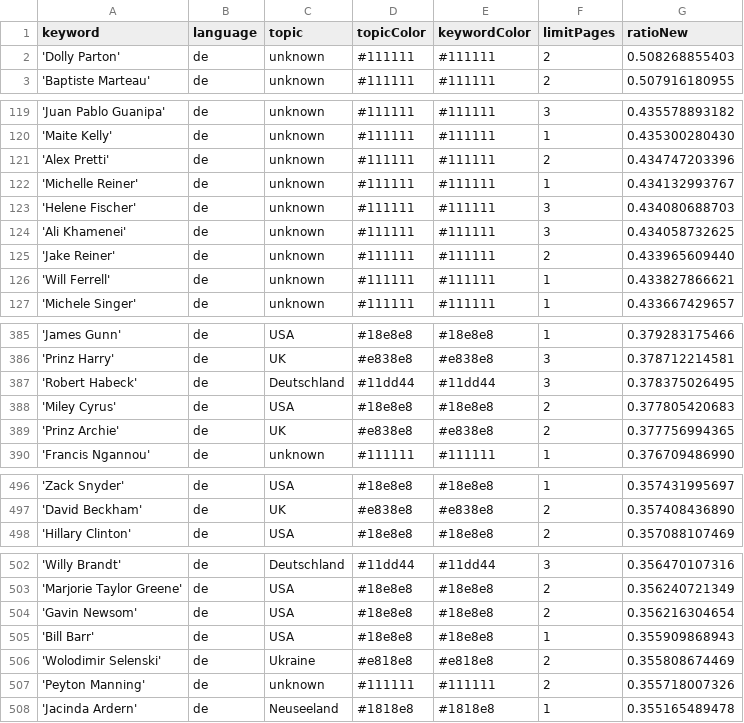
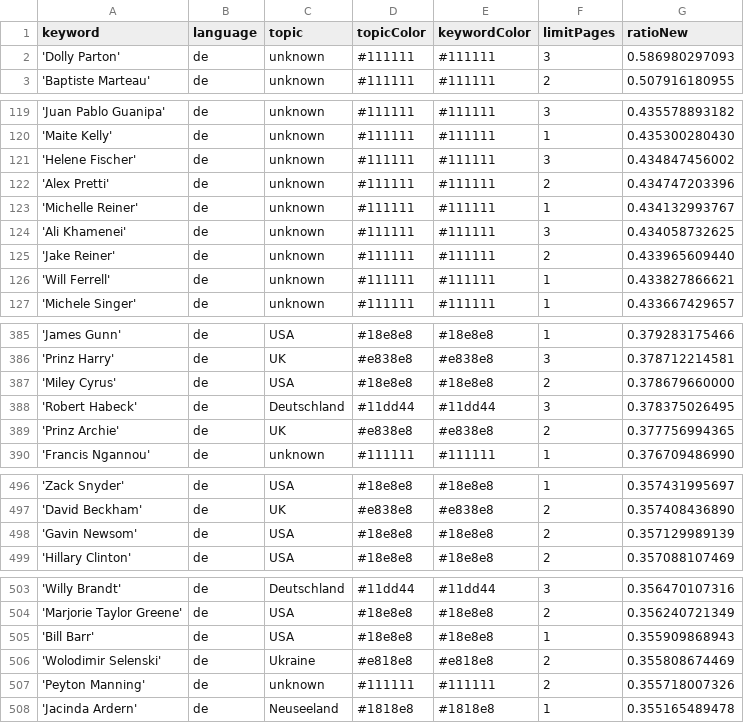
Before and after one commit to JoPhi24-news/leuteFluesterer, a CSV file: keywords.csv, drawn as a sheet; only a part is shown, gaps mark what is left out; the diff covers the shown part only.

```diff
--- a/keywords.csv
+++ b/keywords.csv
@@ -1,3 +1,3 @@
 keyword,language,topic,topicColor,keywordColor,limitPages,ratioNew
-'Dolly Parton',de,unknown,#111111,#111111,2,0.508268855403
+'Dolly Parton',de,unknown,#111111,#111111,3,0.586980297093
 'Baptiste Marteau',de,unknown,#111111,#111111,2,0.507916180955
@@ -120,5 +120,5 @@ keyword,language,topic,topicColor,keywordColor,limitPages,ratioNew
 'Maite Kelly',de,unknown,#111111,#111111,1,0.435300280430
+'Helene Fischer',de,unknown,#111111,#111111,3,0.434847456002
 'Alex Pretti',de,unknown,#111111,#111111,2,0.434747203396
 'Michelle Reiner',de,unknown,#111111,#111111,1,0.434132993767
-'Helene Fischer',de,unknown,#111111,#111111,3,0.434080688703
 'Ali Khamenei',de,unknown,#111111,#111111,3,0.434058732625
@@ -386,4 +386,4 @@ keyword,language,topic,topicColor,keywordColor,limitPages,ratioNew
 'Prinz Harry',de,UK,#e838e8,#e838e8,3,0.378712214581
+'Miley Cyrus',de,USA,#18e8e8,#18e8e8,2,0.378679660000
 'Robert Habeck',de,Deutschland,#11dd44,#11dd44,3,0.378375026495
-'Miley Cyrus',de,USA,#18e8e8,#18e8e8,2,0.377805420683
 'Prinz Archie',de,UK,#e838e8,#e838e8,2,0.377756994365
@@ -497,2 +497,3 @@ keyword,language,topic,topicColor,keywordColor,limitPages,ratioNew
 'David Beckham',de,UK,#e838e8,#e838e8,2,0.357408436890
+'Gavin Newsom',de,USA,#18e8e8,#18e8e8,2,0.357129989139
 'Hillary Clinton',de,USA,#18e8e8,#18e8e8,2,0.357088107469
@@ -503,3 +504,2 @@ keyword,language,topic,topicColor,keywordColor,limitPages,ratioNew
 'Marjorie Taylor Greene',de,USA,#18e8e8,#18e8e8,2,0.356240721349
-'Gavin Newsom',de,USA,#18e8e8,#18e8e8,2,0.356216304654
 'Bill Barr',de,USA,#18e8e8,#18e8e8,1,0.355909868943
```
Also changed, not shown: 2 edited cells elsewhere in this file, 2 other files.
